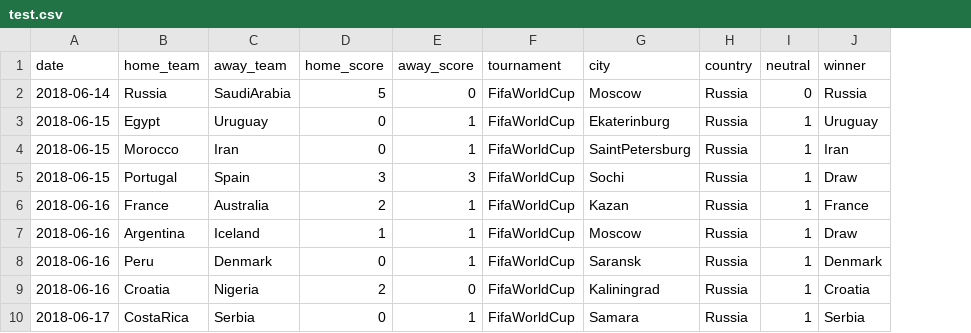
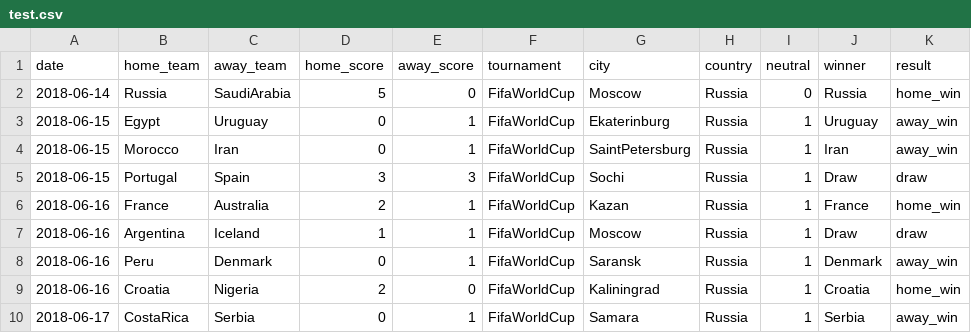
Before and after one commit to MariaJoseGaytan/WorldCupPredictor, a CSV file: data/processedData/test.csv, drawn as a sheet; only a part is shown; the diff names each change by its address in the sheet, - before the commit and + after, or states it on an @@ line.

Commit message:
fix data with result column

```diff
--- a/data/processedData/test.csv
+++ b/data/processedData/test.csv
+column K (result), rows 2-10: home_win | away_win | away_win | draw | home_win | draw | away_win | home_win | away_win
```
Also changed, not shown: data/processedData/validation.csv, 5 other files.
